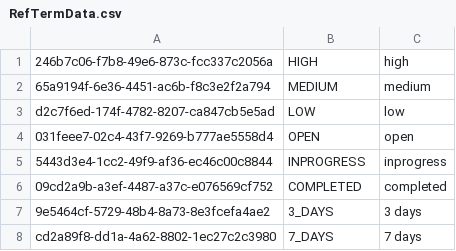
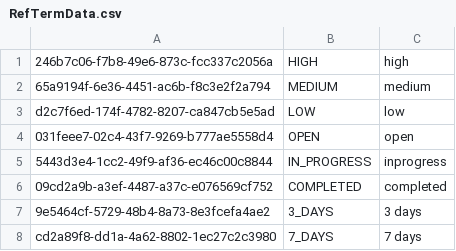
Before and after one commit to SuryaRajuGit/TaskManagement, a CSV file: TaskManagement/Entities/Migrations/Files/RefTermData.csv, drawn as a sheet.

```diff
--- a/TaskManagement/Entities/Migrations/Files/RefTermData.csv
+++ b/TaskManagement/Entities/Migrations/Files/RefTermData.csv
@@ -4,3 +4,3 @@ d2c7f6ed-174f-4782-8207-ca847cb5e5ad,LOW,low
 031feee7-02c4-43f7-9269-b777ae5558d4,OPEN,open
-5443d3e4-1cc2-49f9-af36-ec46c00c8844,INPROGRESS,inprogress
+5443d3e4-1cc2-49f9-af36-ec46c00c8844,IN_PROGRESS,inprogress
 09cd2a9b-a3ef-4487-a37c-e076569cf752,COMPLETED,completed
```
Also changed, not shown: 6 other files.
